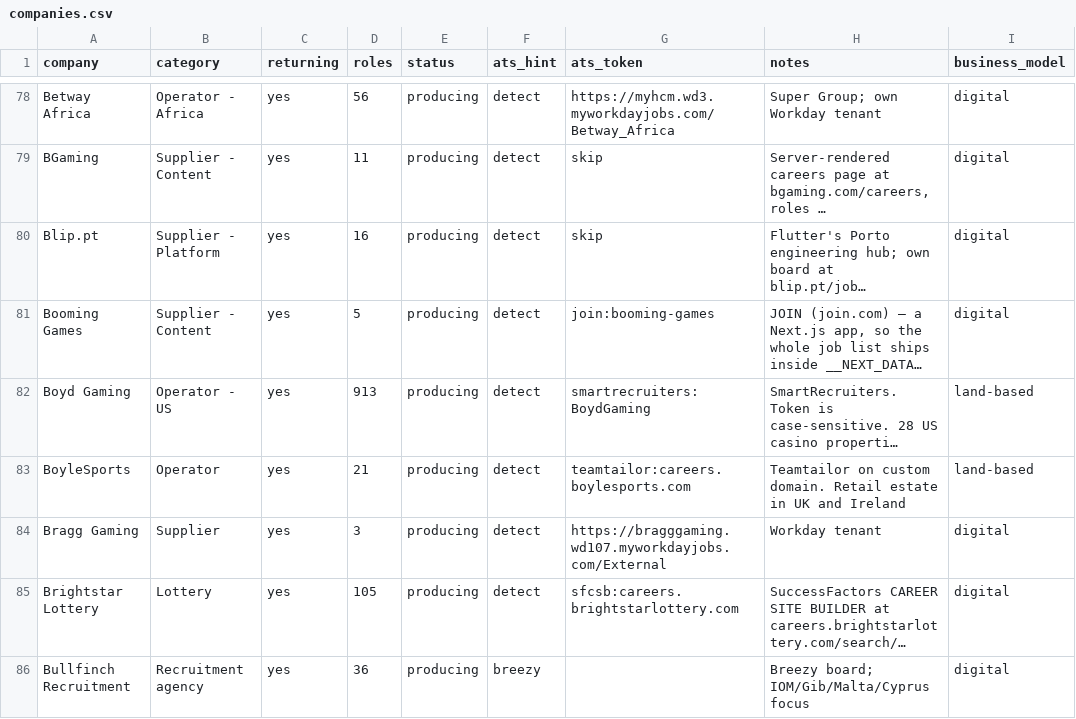
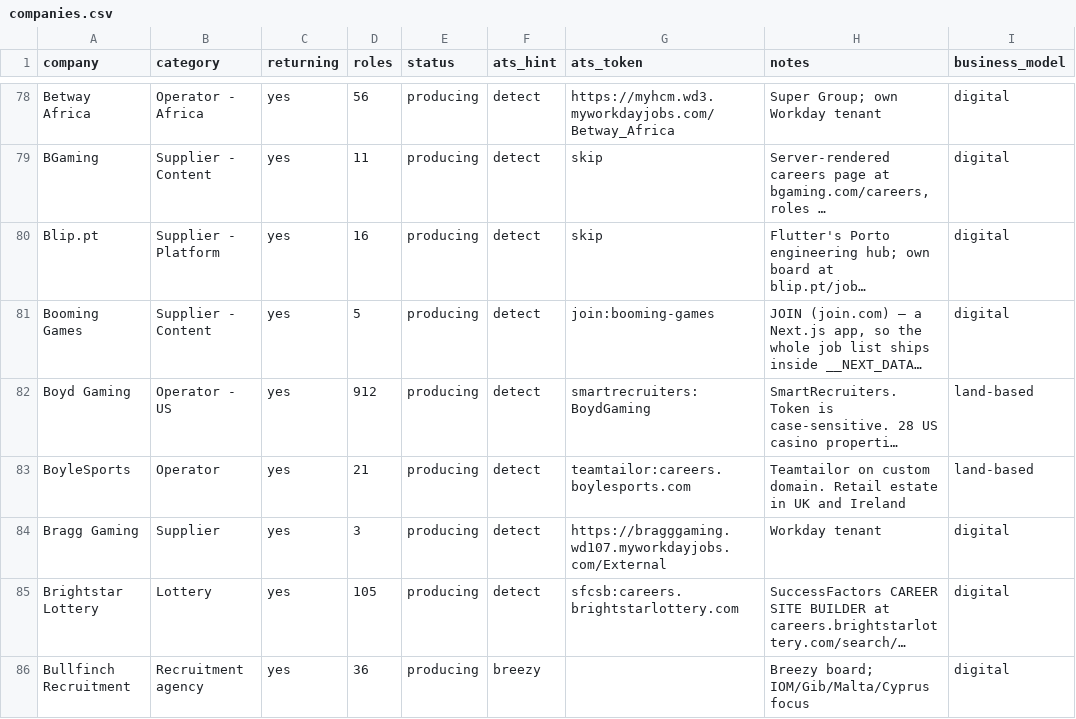
Before and after one commit to cram-co/role-radar, a CSV file: companies.csv, drawn as a sheet; only a part is shown, gaps mark what is left out; long unchanged cells end in …; the diff covers the shown part only; the diff names each change by its address in the sheet, - before the commit and + after, or states it on an @@ line.

```diff
--- a/companies.csv
+++ b/companies.csv
-D82 (roles): 913
+D82 (roles): 912
```
Also changed, not shown: 10 edited cells elsewhere in this file, 2 other files.
